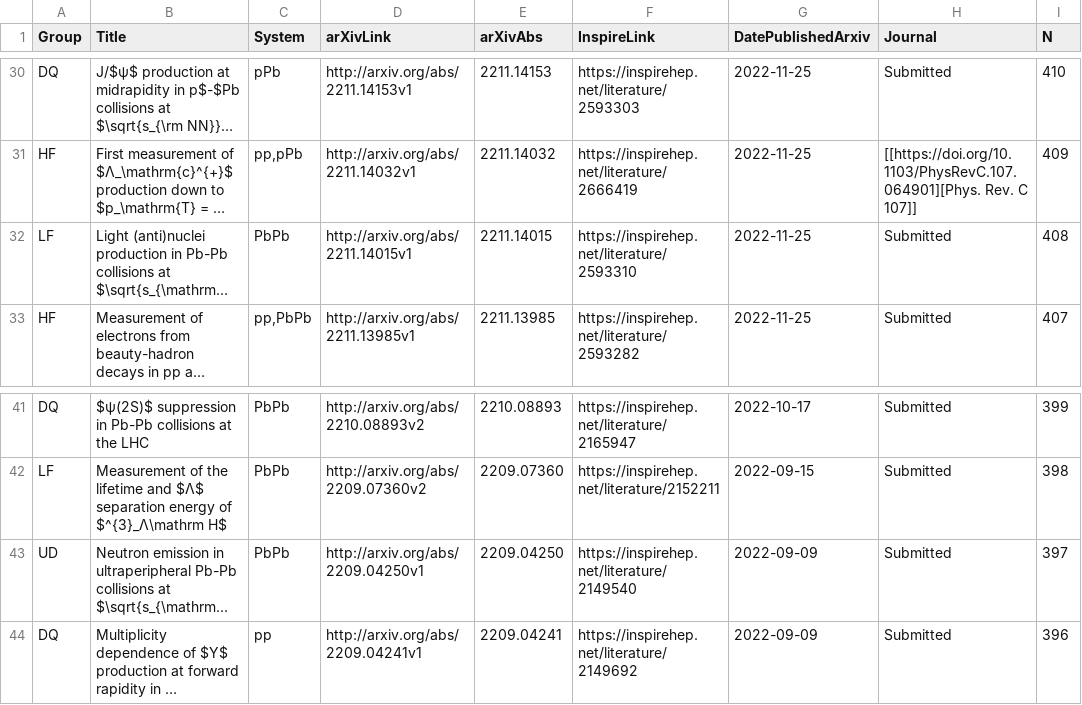
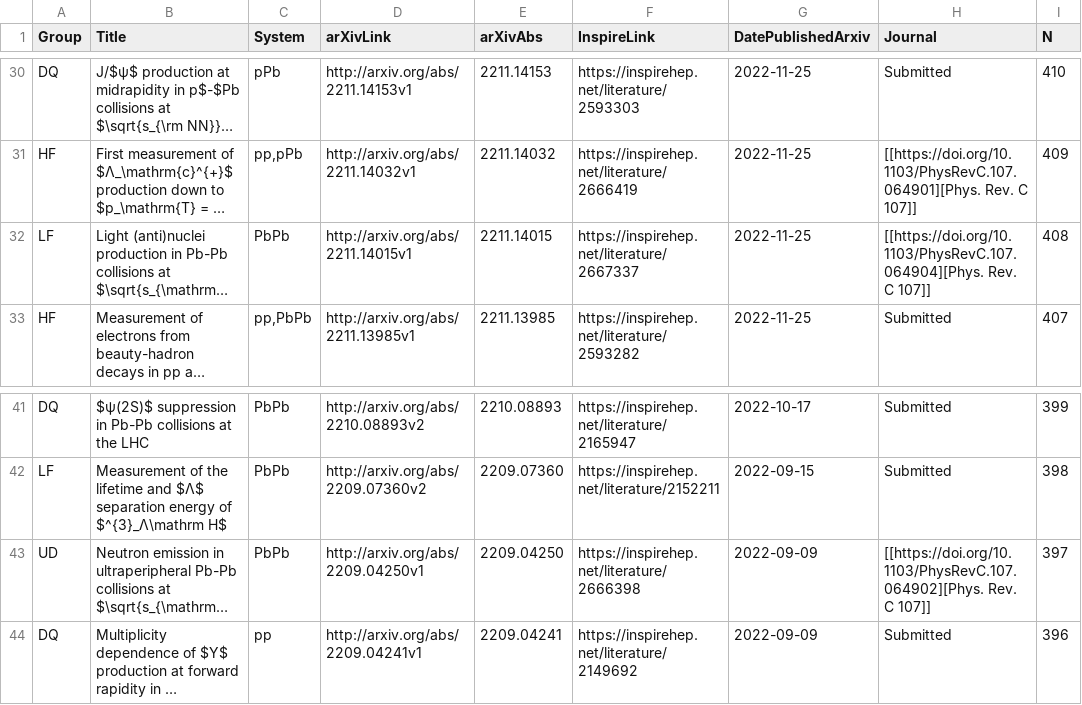
Before and after one commit to matplo/alice_papers, a CSV file: twiki/alice_papers_table.csv, drawn as a sheet; only a part is shown, gaps mark what is left out; long unchanged cells end in …; the diff names each change by its address in the sheet, - before the commit and + after, or states it on an @@ line.

```diff
--- a/twiki/alice_papers_table.csv
+++ b/twiki/alice_papers_table.csv
-F32 (InspireLink): https://inspirehep.net/literature/2593310
+F32 (InspireLink): https://inspirehep.net/literature/2667337
-H32 (Journal): Submitted
+H32 (Journal): [[https://doi.org/10.1103/PhysRevC.107.064904][Phys. Rev. C 107]]
-F43 (InspireLink): https://inspirehep.net/literature/2149540
+F43 (InspireLink): https://inspirehep.net/literature/2666398
-H43 (Journal): Submitted
+H43 (Journal): [[https://doi.org/10.1103/PhysRevC.107.064902][Phys. Rev. C 107]]
```
Also changed, not shown: 6 other files.
